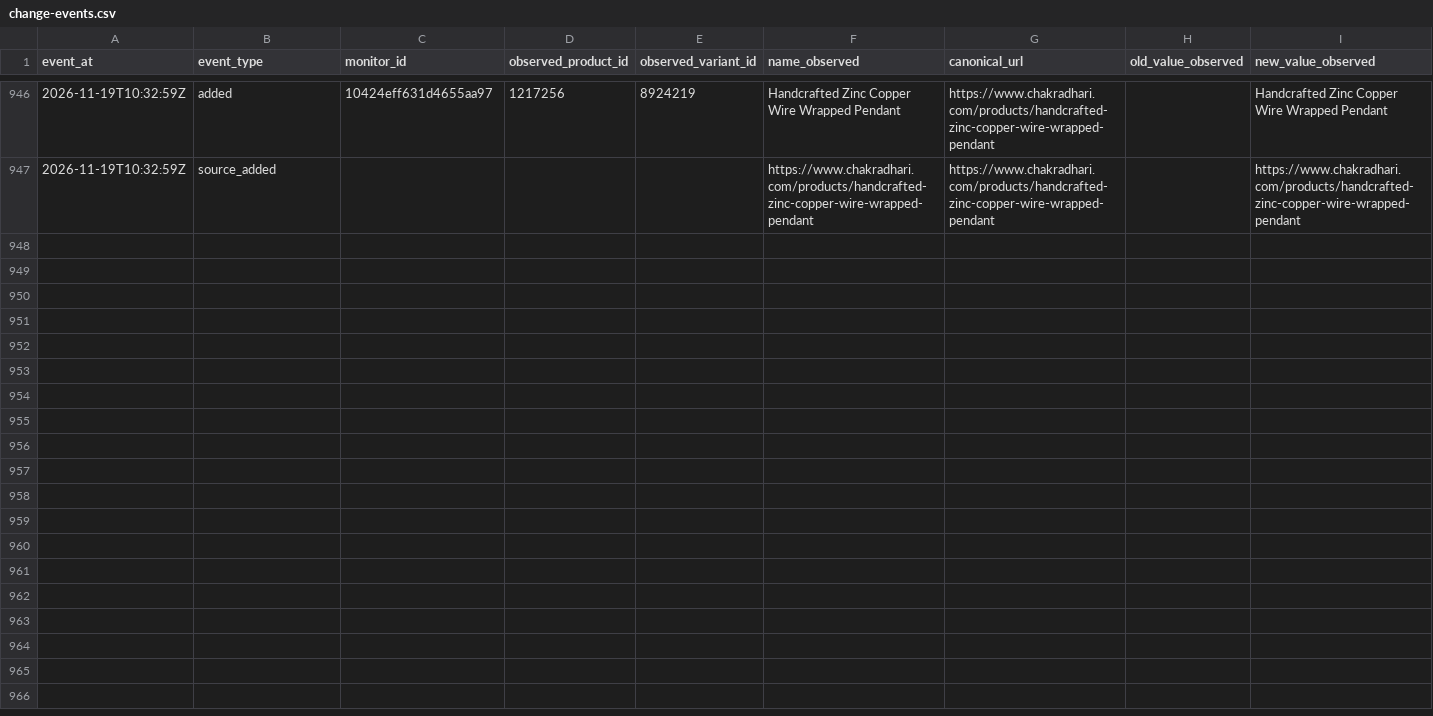
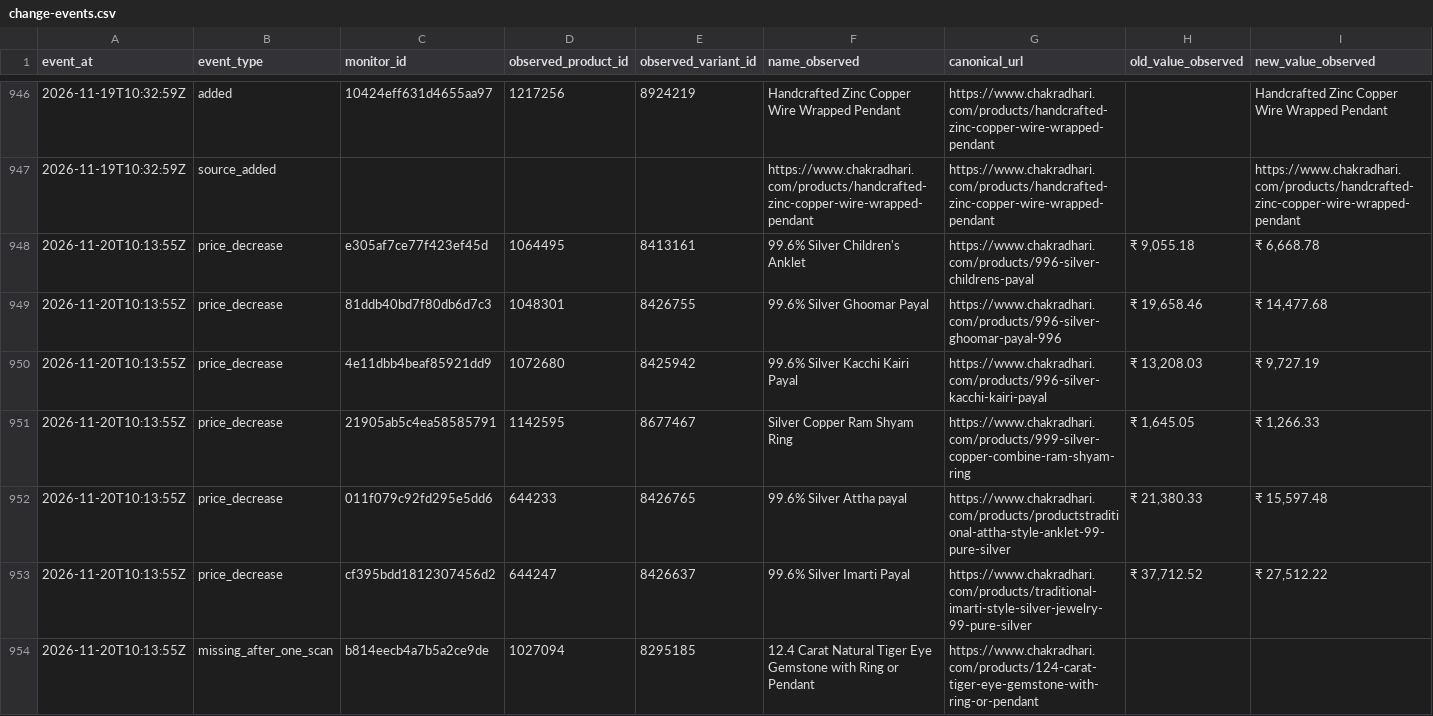
Before and after one commit to yashodhank/chakradhari-catalog-watch, a CSV file: data/change-events.csv, drawn as a sheet; only a part is shown, gaps mark what is left out; rows hold the shown columns only; the diff names each change by its address in the sheet, - before the commit and + after, or states it on an @@ line.

```diff
--- a/data/change-events.csv
+++ b/data/change-events.csv
+row 948: 2026-11-20T10:13:55Z | price_decrease | e305af7ce77f423ef45d | 1064495 | 8413161 | 99.6% Silver Children's Anklet | https://www.chakradhari.com/products/996-silver-childrens-payal | ₹ 9,055.18 | ₹ 6,668.78
+row 949: 2026-11-20T10:13:55Z | price_decrease | 81ddb40bd7f80db6d7c3 | 1048301 | 8426755 | 99.6% Silver Ghoomar Payal | https://www.chakradhari.com/products/996-silver-ghoomar-payal-996 | ₹ 19,658.46 | ₹ 14,477.68
+row 950: 2026-11-20T10:13:55Z | price_decrease | 4e11dbb4beaf85921dd9 | 1072680 | 8425942 | 99.6% Silver Kacchi Kairi Payal | https://www.chakradhari.com/products/996-silver-kacchi-kairi-payal | ₹ 13,208.03 | ₹ 9,727.19
+row 951: 2026-11-20T10:13:55Z | price_decrease | 21905ab5c4ea58585791 | 1142595 | 8677467 | Silver Copper Ram Shyam Ring | https://www.chakradhari.com/products/999-silver-copper-combine-ram-shyam-ring | ₹ 1,645.05 | ₹ 1,266.33
+row 952: 2026-11-20T10:13:55Z | price_decrease | 011f079c92fd295e5dd6 | 644233 | 8426765 | 99.6% Silver Attha payal | https://www.chakradhari.com/products/productstraditional-attha-style-anklet-99-pure-silver | ₹ 21,380.33 | ₹ 15,597.48
+row 953: 2026-11-20T10:13:55Z | price_decrease | cf395bdd1812307456d2 | 644247 | 8426637 | 99.6% Silver Imarti Payal | https://www.chakradhari.com/products/traditional-imarti-style-silver-jewelry-99-pure-silver | ₹ 37,712.52 | ₹ 27,512.22
+row 954: 2026-11-20T10:13:55Z | missing_after_one_scan | b814eecb4a7b5a2ce9de | 1027094 | 8295185 | 12.4 Carat Natural Tiger Eye Gemstone with Ring or Pendant | https://www.chakradhari.com/products/124-carat-tiger-eye-gemstone-with-ring-or-pendant
```
Also changed, not shown: 21 other files.
